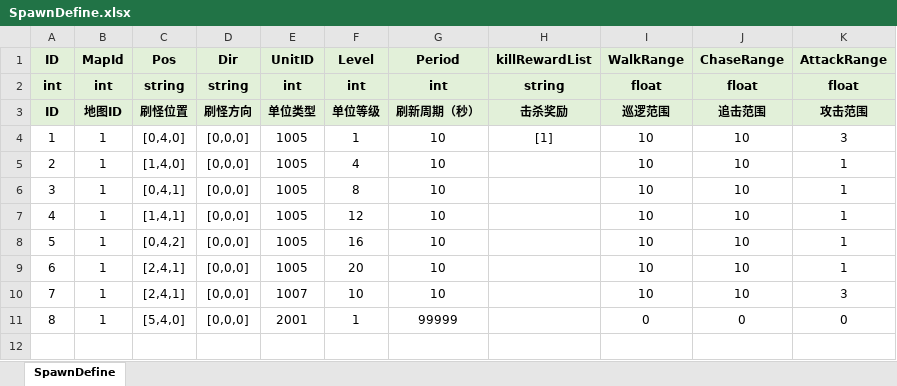
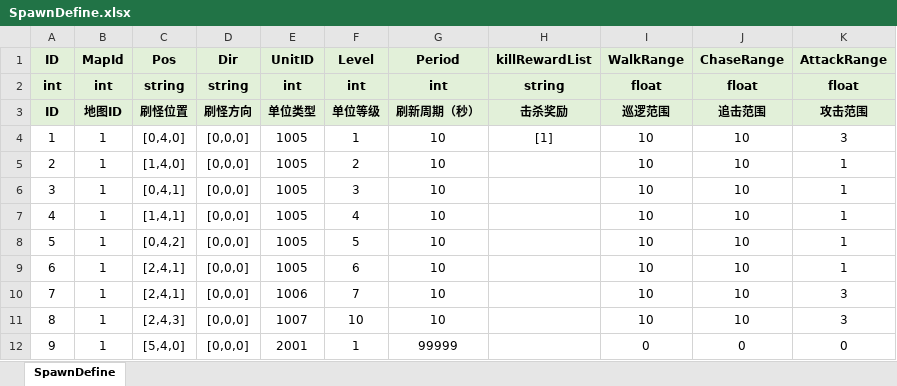
Before and after one commit to fuyouawa/MMORPG, an Excel workbook: SERVER/Common/Data/excel/SpawnDefine.xlsx, sheet SpawnDefine, drawn as a sheet; values as stored, in another font and other column widths than the file's, no borders; addresses are those after the commit; the diff names each change by its address in the sheet, - before the commit and + after, or states it on an @@ line.

```diff
--- a/SERVER/Common/Data/excel/SpawnDefine.xlsx (sheet SpawnDefine)
+++ b/SERVER/Common/Data/excel/SpawnDefine.xlsx (sheet SpawnDefine)
-F5 (Level): 4
+F5 (Level): 2
-F6 (Level): 8
+F6 (Level): 3
-F7 (Level): 12
+F7 (Level): 4
-F8 (Level): 16
+F8 (Level): 5
-F9 (Level): 20
+F9 (Level): 6
+row 10: 7 | 1 | [2,4,1] | [0,0,0] | 1006 | 7 | 10 |  | 10 | 10 | 3
@@ column A (ID) renumbered from row 11 down @@
-C11 (Pos): [2,4,1]
+C11 (Pos): [2,4,3]
```
Also changed, not shown: SERVER/Common/Data/excel/SkillDefine.xlsx, SERVER/Common/Data/excel/UnitDefine.xlsx, 27 other files.
